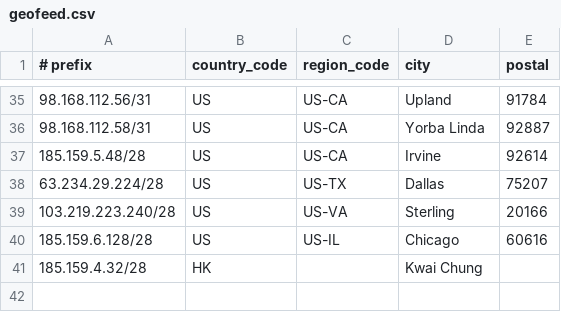
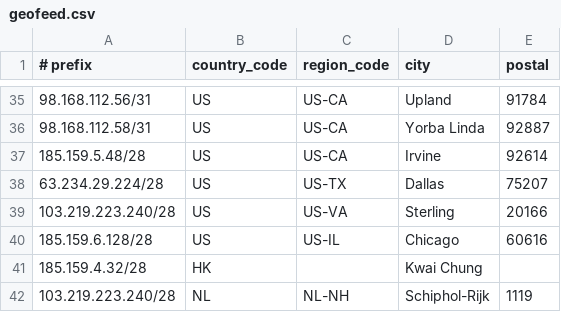
Before and after one commit to cp-rapidscale/GeoIP, a CSV file: geofeed.csv, drawn as a sheet; only a part is shown, gaps mark what is left out; the diff names each change by its address in the sheet, - before the commit and + after, or states it on an @@ line.

Commit message:
Update geofeed.csv

```diff
--- a/geofeed.csv
+++ b/geofeed.csv
+row 42: 103.219.223.240/28 | NL | NL-NH | Schiphol-Rijk | 1119
```
